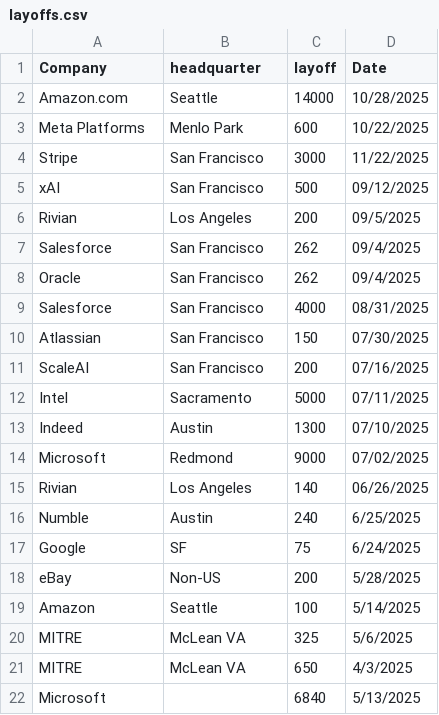
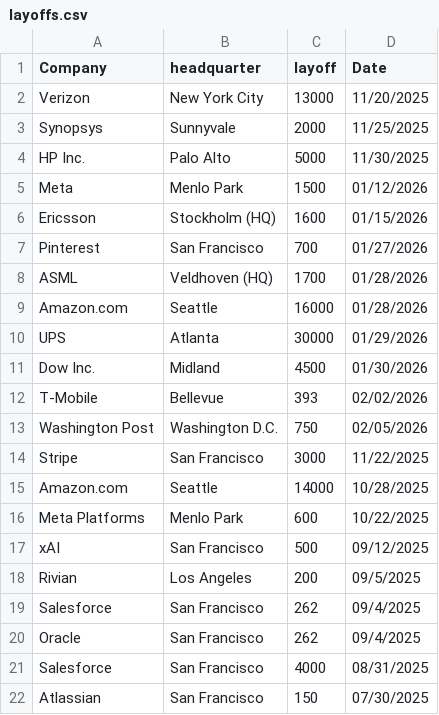
Before and after one commit to data-insider-nyc/layoffstracker, a CSV file: data/layoffs.csv, drawn as a sheet; only a part is shown; the shorter side is filled out with more unchanged rows.

```diff
--- a/data/layoffs.csv
+++ b/data/layoffs.csv
@@ -1,5 +1,17 @@
 Company,headquarter,layoff,Date
+Verizon,New York City,13000,11/20/2025
+Synopsys,Sunnyvale,2000,11/25/2025
+HP Inc.,Palo Alto,5000,11/30/2025
+Meta,Menlo Park,1500,01/12/2026
+Ericsson,Stockholm (HQ),1600,01/15/2026
+Pinterest,San Francisco,700,01/27/2026
+ASML,Veldhoven (HQ),1700,01/28/2026
+Amazon.com,Seattle,16000,01/28/2026
+UPS,Atlanta,30000,01/29/2026
+Dow Inc.,Midland,4500,01/30/2026
+T-Mobile,Bellevue,393,02/02/2026
+Washington Post,Washington D.C.,750,02/05/2026
+Stripe,San Francisco,3000,11/22/2025
 Amazon.com,Seattle,14000,10/28/2025
 Meta Platforms,Menlo Park,600,10/22/2025
-Stripe,San Francisco,3000,11/22/2025
 xAI, San Francisco, 500, 09/12/2025
```
Also changed, not shown: 27 other files.
